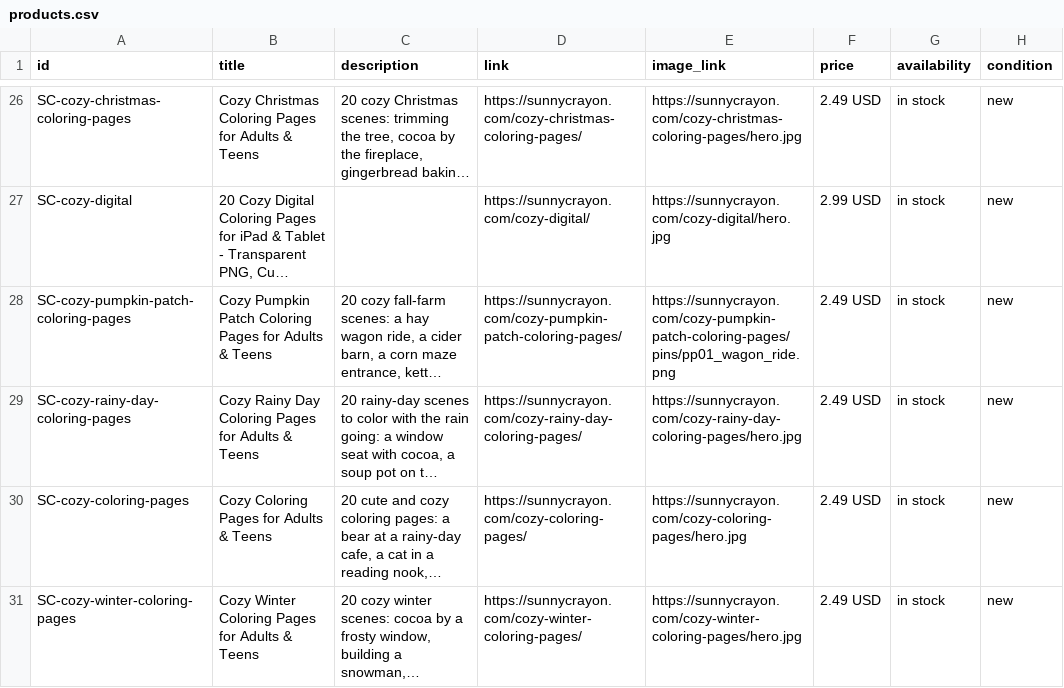
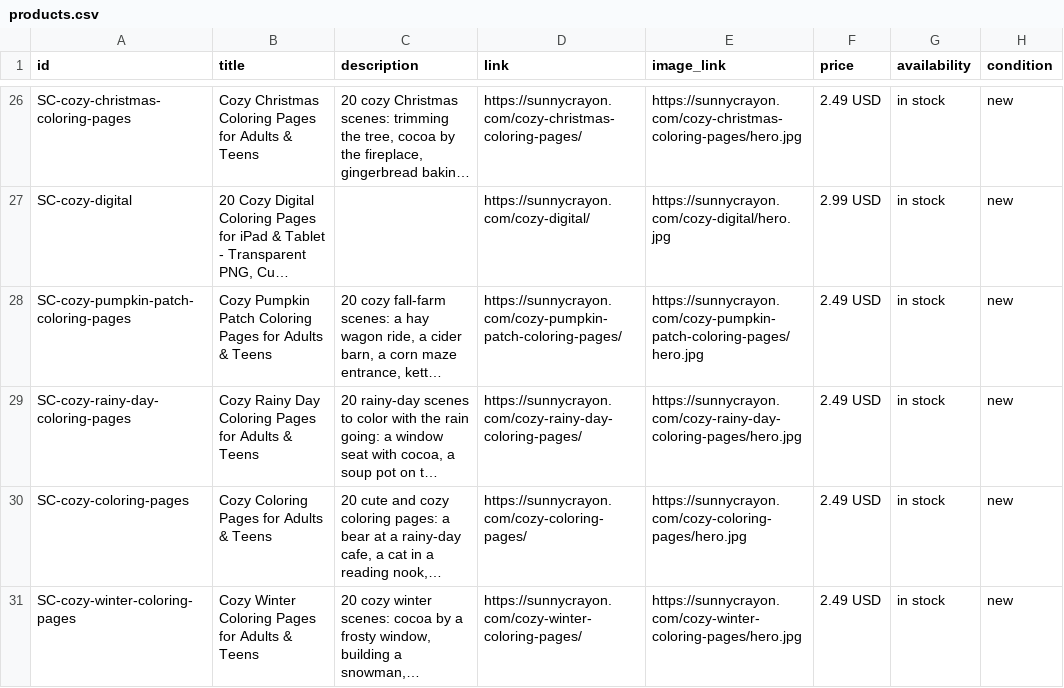
Before and after one commit to tbco-ship-it/sunnycrayon, a CSV file: products.csv, drawn as a sheet; only a part is shown, gaps mark what is left out; long unchanged cells end in …; the diff names each change by its address in the sheet, - before the commit and + after, or states it on an @@ line.

Commit message:
Add bundle cozy_pumpkin_patch_v1

```diff
--- a/products.csv
+++ b/products.csv
-E28 (image_link): https://sunnycrayon.com/cozy-pumpkin-patch-coloring-pages/pins/pp01_wagon_ride.png
+E28 (image_link): https://sunnycrayon.com/cozy-pumpkin-patch-coloring-pages/hero.jpg
```
Also changed, not shown: 2 other files.
